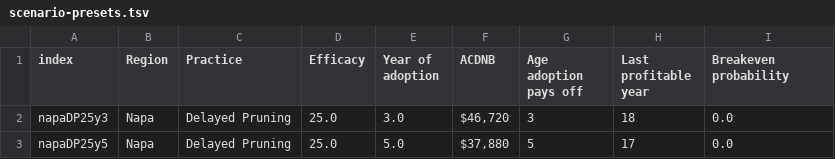
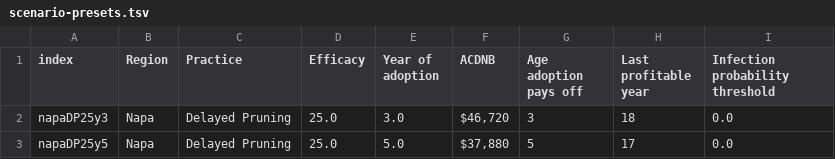
Before and after one commit to maxnorton/figure, a TSV file: scenario-presets.tsv, drawn as a sheet; only a part is shown.

Commit message:
replace preset BEP with IPT

```diff
--- a/scenario-presets.tsv
+++ b/scenario-presets.tsv
@@ -1,2 +1,2 @@
-index	Region	Practice	Efficacy	Year of adoption	ACDNB	Age adoption pays off	Last profitable year	Breakeven probability	
+index	Region	Practice	Efficacy	Year of adoption	ACDNB	Age adoption pays off	Last profitable year	Infection probability threshold	
 napaDP25y3	Napa	Delayed Pruning	25.0	3.0	$46,720	3	18	0.0
```
Also changed, not shown: 4 other files.
